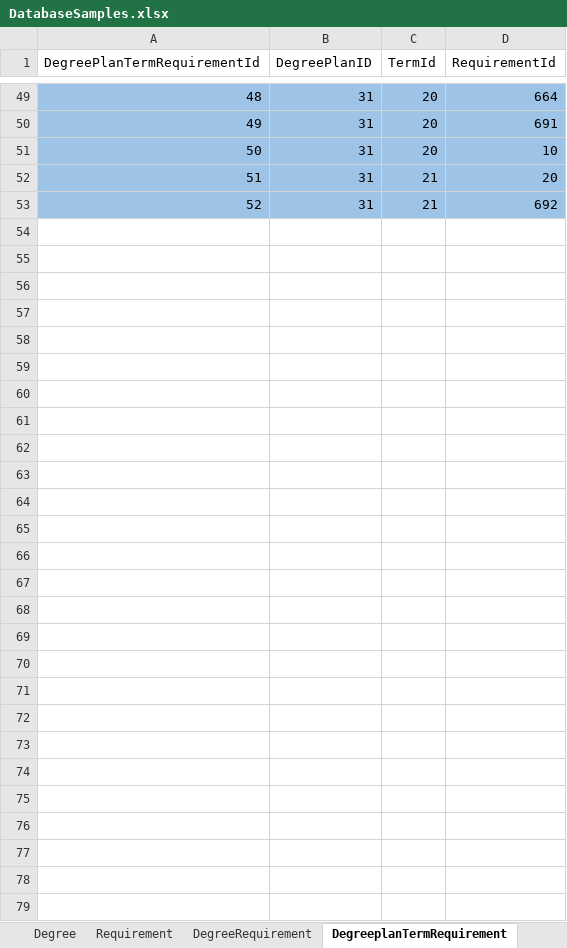
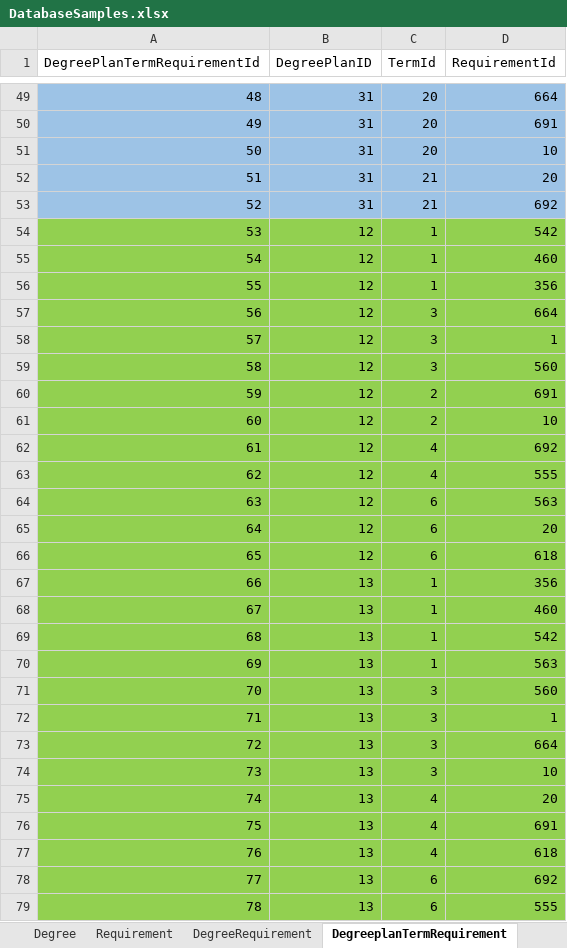
Before and after one commit to dristi-marasini/Team01Repo, an Excel workbook: Docs/DatabaseSamples.xlsx, sheet DegreeplanTermRequirement, drawn as a sheet; only a part is shown, gaps mark what is left out; values as stored, in another font and other column widths than the file's, no borders; the diff names each change by its address in the sheet, - before the commit and + after, or states it on an @@ line.

Commit message:
changes made

```diff
--- a/Docs/DatabaseSamples.xlsx (sheet DegreeplanTermRequirement)
+++ b/Docs/DatabaseSamples.xlsx (sheet DegreeplanTermRequirement)
+row 54: 53 | 12 | 1 | 542
+row 55: 54 | 12 | 1 | 460
+row 56: 55 | 12 | 1 | 356
+row 57: 56 | 12 | 3 | 664
+row 58: 57 | 12 | 3 | 1
+row 59: 58 | 12 | 3 | 560
+row 60: 59 | 12 | 2 | 691
+row 61: 60 | 12 | 2 | 10
+row 62: 61 | 12 | 4 | 692
+row 63: 62 | 12 | 4 | 555
+row 64: 63 | 12 | 6 | 563
+row 65: 64 | 12 | 6 | 20
+row 66: 65 | 12 | 6 | 618
+row 67: 66 | 13 | 1 | 356
+row 68: 67 | 13 | 1 | 460
+row 69: 68 | 13 | 1 | 542
+row 70: 69 | 13 | 1 | 563
+row 71: 70 | 13 | 3 | 560
+row 72: 71 | 13 | 3 | 1
+row 73: 72 | 13 | 3 | 664
+row 74: 73 | 13 | 3 | 10
+row 75: 74 | 13 | 4 | 20
+row 76: 75 | 13 | 4 | 691
+row 77: 76 | 13 | 4 | 618
+row 78: 77 | 13 | 6 | 692
+row 79: 78 | 13 | 6 | 555
```
Also changed, not shown: sheet StudentTerm, sheet DegreePlan.
